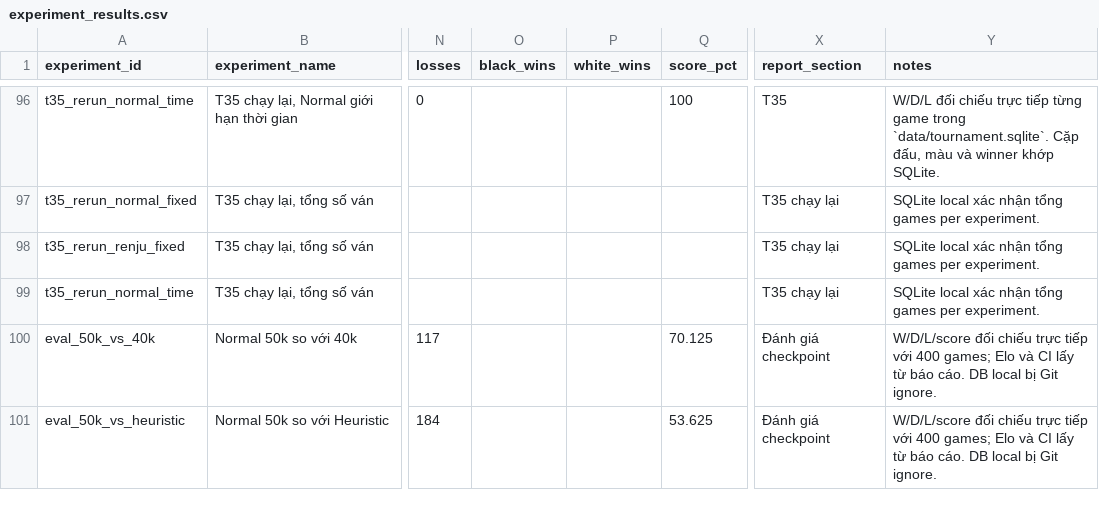
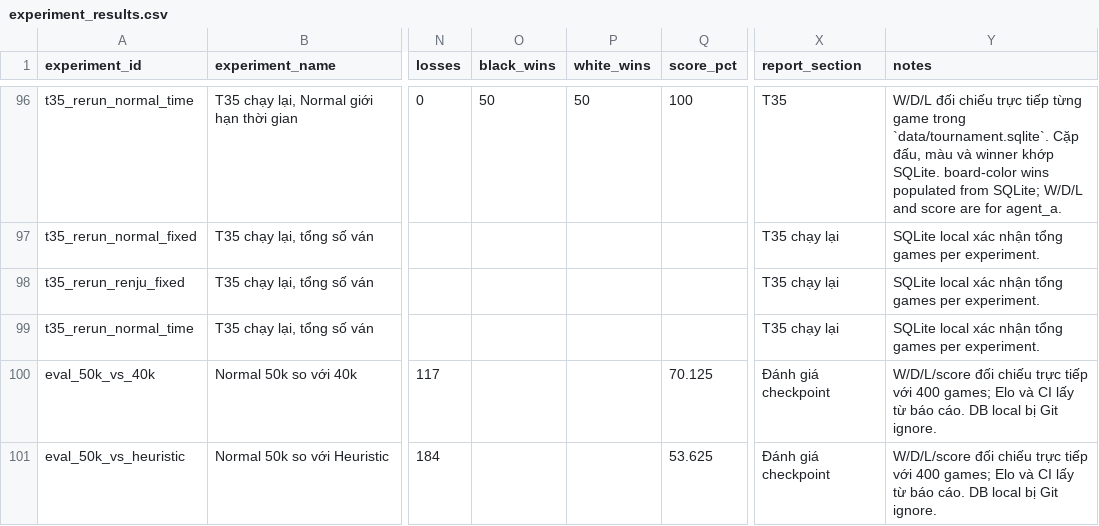
Before and after one commit to Huyyy23/SGU-TriTueNhanTaoNangCao, a CSV file: AlphaZero_Gomoku/experiment_results.csv, drawn as a sheet; only a part is shown, gaps mark what is left out; the diff covers the shown part only; the diff names each change by its address in the sheet, - before the commit and + after, or states it on an @@ line.

Commit message:
data: record verified T35 color splits

```diff
--- a/AlphaZero_Gomoku/experiment_results.csv
+++ b/AlphaZero_Gomoku/experiment_results.csv
-O96 (black_wins): (empty)
+O96 (black_wins): 50
-P96 (white_wins): (empty)
+P96 (white_wins): 50
-Y96 (notes): …khớp SQLite.
+Y96 (notes): …khớp SQLite. board-color wins populated from SQLite; W/D/L and score are for agent_a.
```
Also changed, not shown: 72 edited cells elsewhere in this file, AlphaZero_Gomoku/decisions.tsv, 1 other file.
